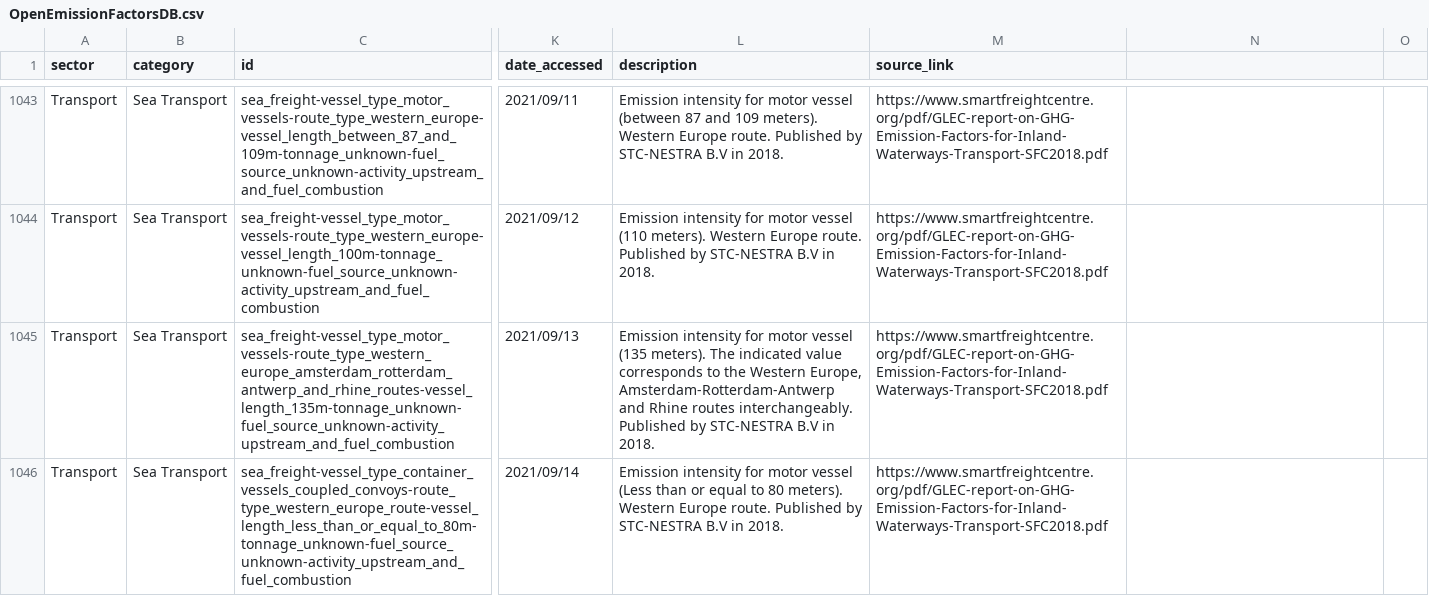
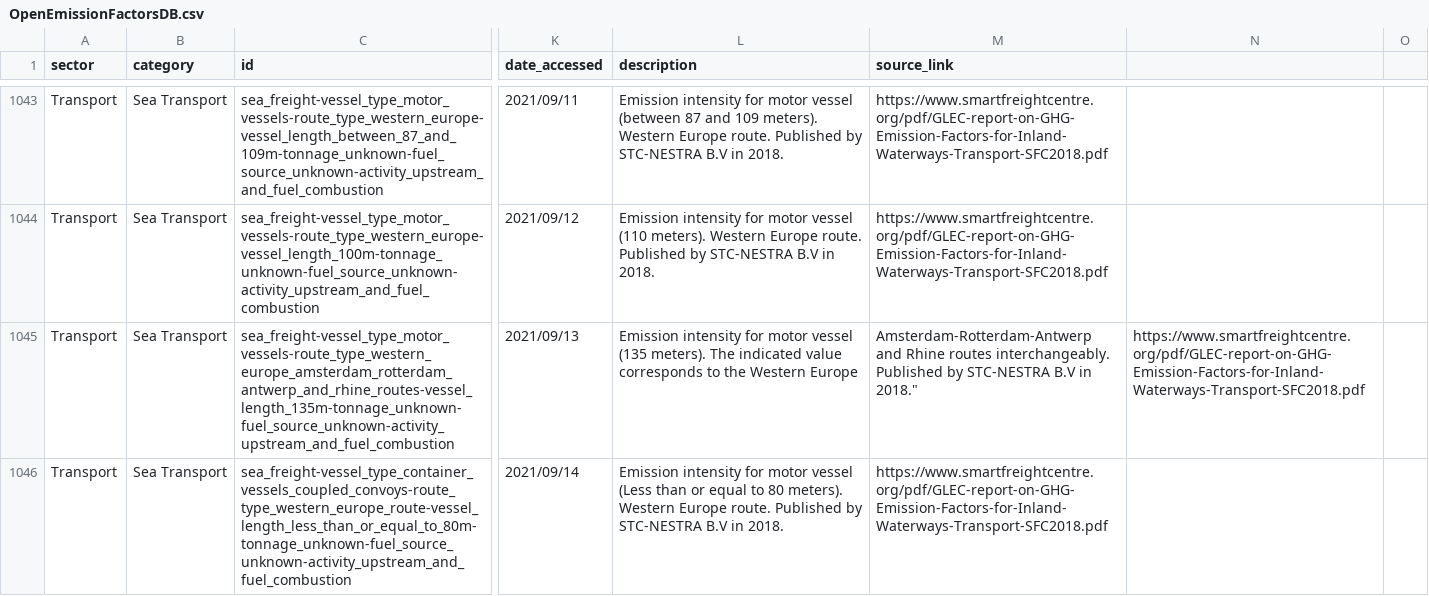
Before and after one commit to platy/Open-Emission-Factors-DB, a CSV file: OpenEmissionFactorsDB.csv, drawn as a sheet; only a part is shown, gaps mark what is left out; the diff covers the shown part only; the diff names each change by its address in the sheet, - before the commit and + after, or states it on an @@ line.

```diff
--- a/OpenEmissionFactorsDB.csv
+++ b/OpenEmissionFactorsDB.csv
-L1045 (description): …the Western Europe, Amsterdam-Rotterdam-Antwerp and Rhine routes interchangeably. Published by STC-NESTRA B.V in 2018.
+L1045 (description): …the Western Europe
-M1045 (source_link): https://www.smartfreightcentre.org/pdf/GLEC-report-on-GHG-Emission-Factors-for-Inland-Waterways-Transport-SFC2018.pdf
+M1045 (source_link): Amsterdam-Rotterdam-Antwerp and Rhine routes interchangeably. Published by STC-NESTRA B.V in 2018."
-N1045: (empty)
+N1045: https://www.smartfreightcentre.org/pdf/GLEC-report-on-GHG-Emission-Factors-for-Inland-Waterways-Transport-SFC2018.pdf
```
Also changed, not shown: 17 edited cells elsewhere in this file.
